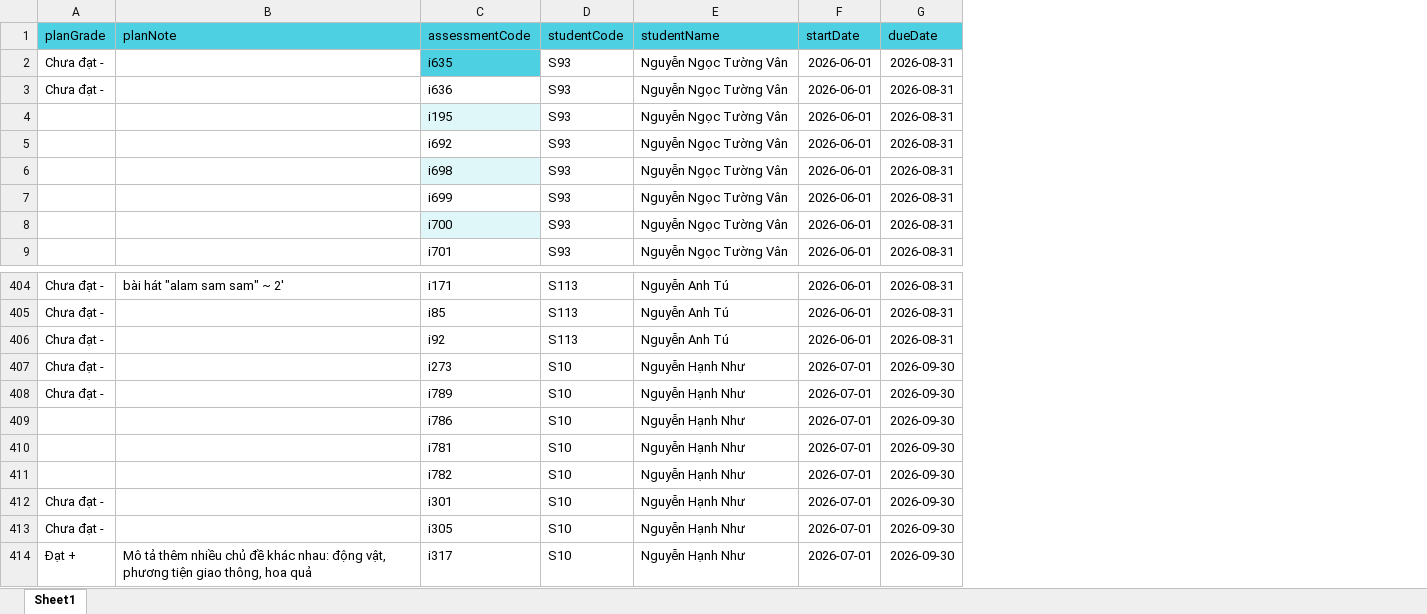
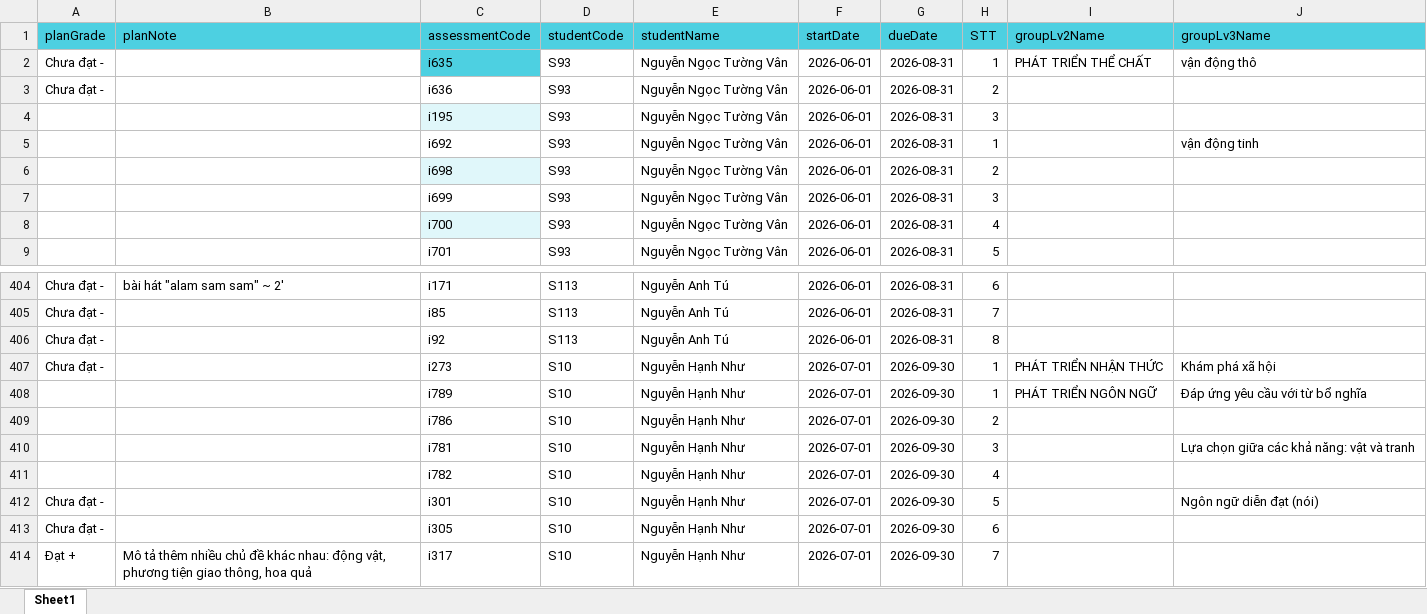
Before and after one commit to seangels/mam-non-portal, an Excel workbook: docs/samples/import_khcn.xlsx, sheet Sheet1, drawn as a sheet; only a part is shown, gaps mark what is left out; values as stored, in another font and other column widths than the file's, no borders; the diff names each change by its address in the sheet, - before the commit and + after, or states it on an @@ line.

```diff
--- a/docs/samples/import_khcn.xlsx (sheet Sheet1)
+++ b/docs/samples/import_khcn.xlsx (sheet Sheet1)
+column H (STT), rows 2-9: 1 | 2 | 3 | 1 | 2 | 3 | 4 | 5; rows 404-414: 6 | 7 | 8 | 1 | 1 | 2 | 3 | 4 | 5 | 6 | 7
+column I (groupLv2Name), row 2: PHÁT TRIỂN THỂ CHẤT; rows 407-408: PHÁT TRIỂN NHẬN THỨC | PHÁT TRIỂN NGÔN NGỮ
+column J (groupLv3Name), rows 2-5: vận động thô |  |  | vận động tinh; rows 407-412: Khám phá xã hội | Đáp ứng yêu cầu với từ bổ nghĩa |  | Lựa chọn giữa các khả năng: vật và tranh |  | Ngôn ngữ diễn đạt (nói)
-A408 (planGrade): Chưa đạt -
+A408 (planGrade): (empty)
```
Also changed, not shown: 19 other files.
